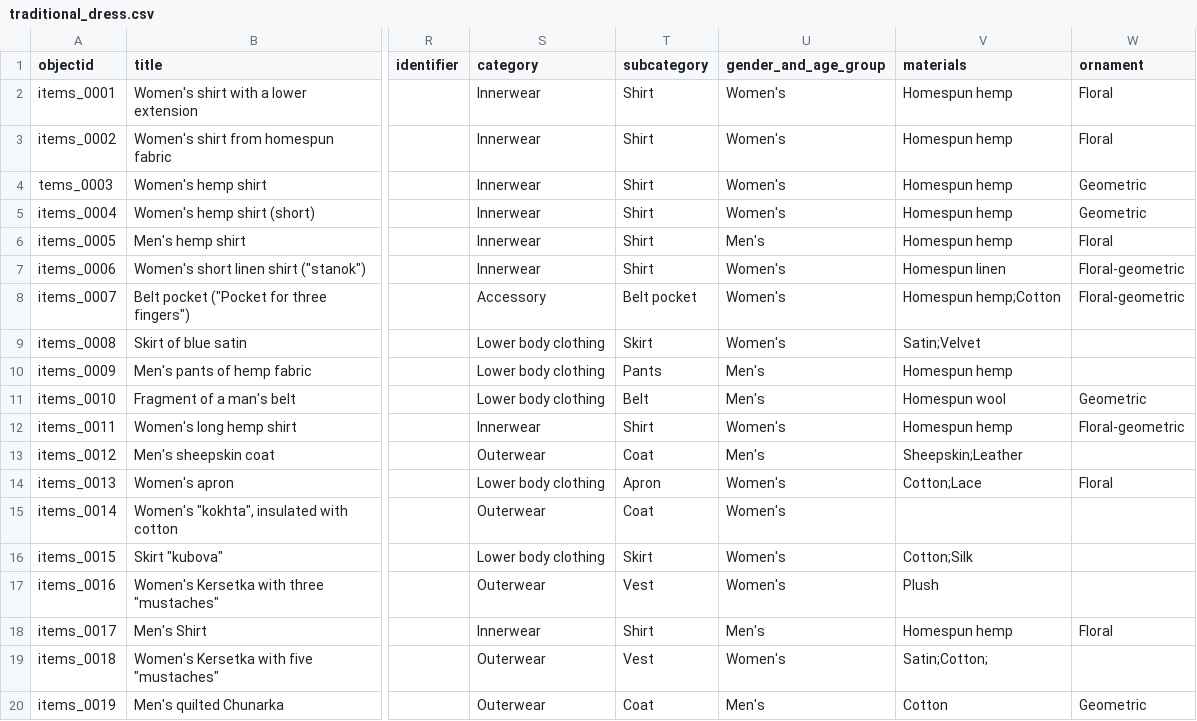
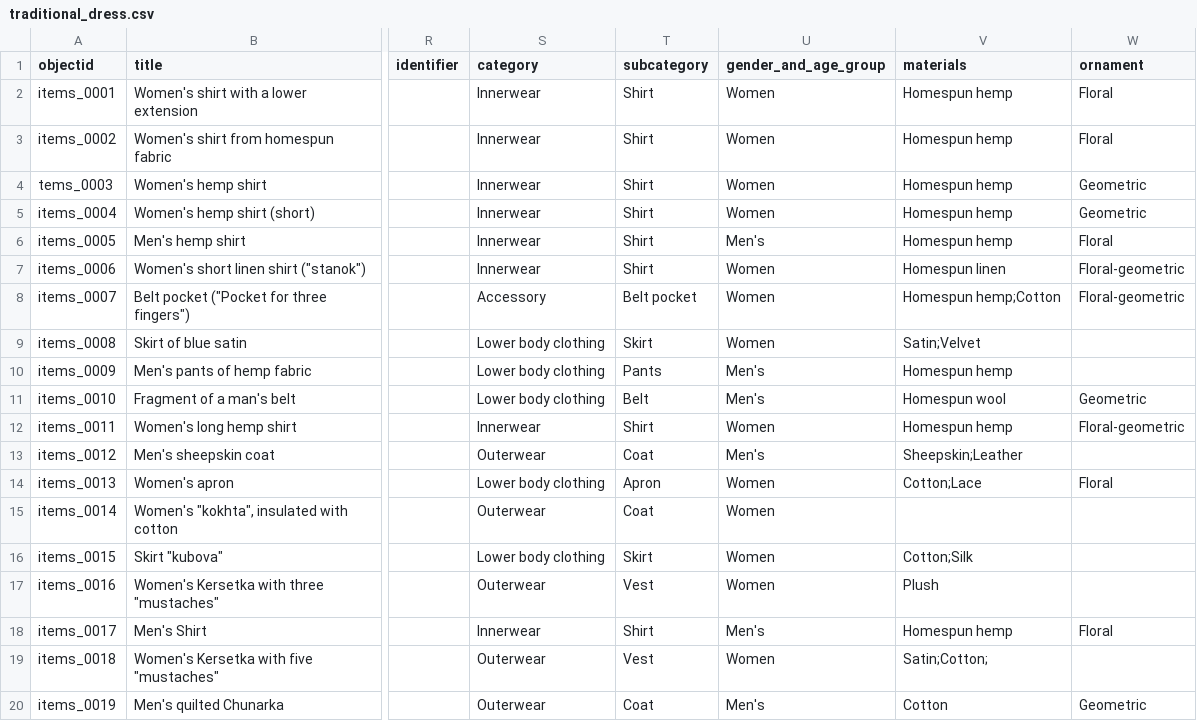
Before and after one commit to RybaNetopyba/threads, a CSV file: _data/traditional_dress.csv, drawn as a sheet; only a part is shown, gaps mark what is left out; the diff names each change by its address in the sheet, - before the commit and + after, or states it on an @@ line.

Commit message:
Update traditional_dress.csv

```diff
--- a/_data/traditional_dress.csv
+++ b/_data/traditional_dress.csv
-U2:U5 (gender_and_age_group): Women's
+U2:U5 (gender_and_age_group): Women
-U7:U9 (gender_and_age_group): Women's
+U7:U9 (gender_and_age_group): Women
-U12 (gender_and_age_group): Women's
+U12 (gender_and_age_group): Women
-U14:U17 (gender_and_age_group): Women's
+U14:U17 (gender_and_age_group): Women
-U19 (gender_and_age_group): Women's
+U19 (gender_and_age_group): Women
```
